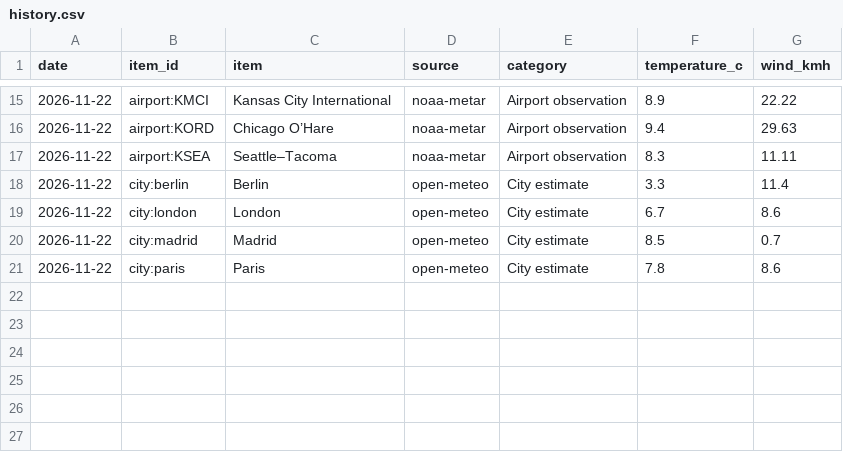
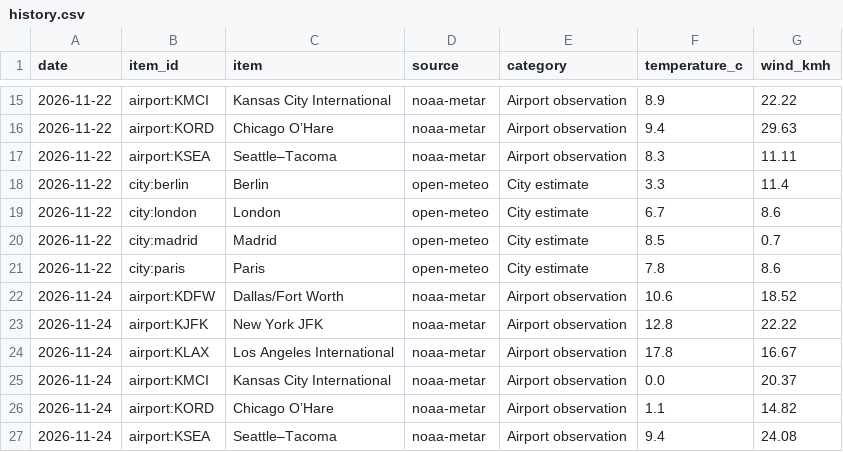
Before and after one commit to natepatterson05-sketch/weather-tracker, a CSV file: data/history.csv, drawn as a sheet; only a part is shown, gaps mark what is left out; the diff names each change by its address in the sheet, - before the commit and + after, or states it on an @@ line.

```diff
--- a/data/history.csv
+++ b/data/history.csv
+row 22: 2026-11-24 | airport:KDFW | Dallas/Fort Worth | noaa-metar | Airport observation | 10.6 | 18.52
+row 23: 2026-11-24 | airport:KJFK | New York JFK | noaa-metar | Airport observation | 12.8 | 22.22
+row 24: 2026-11-24 | airport:KLAX | Los Angeles International | noaa-metar | Airport observation | 17.8 | 16.67
+row 25: 2026-11-24 | airport:KMCI | Kansas City International | noaa-metar | Airport observation | 0.0 | 20.37
+row 26: 2026-11-24 | airport:KORD | Chicago O’Hare | noaa-metar | Airport observation | 1.1 | 14.82
+row 27: 2026-11-24 | airport:KSEA | Seattle–Tacoma | noaa-metar | Airport observation | 9.4 | 24.08
```
Also changed, not shown: 2 other files.
